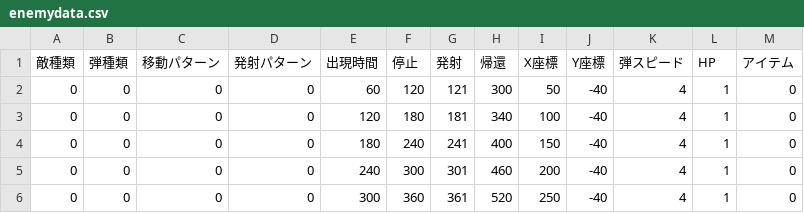
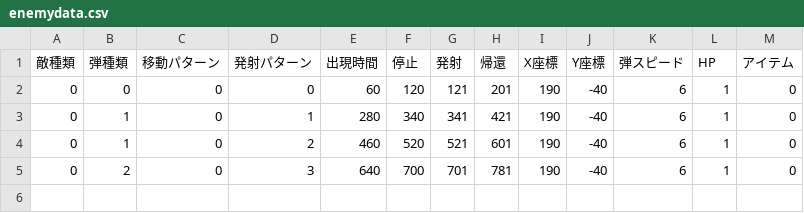
Before and after one commit to matsubara-kanta/ShootingProject, a CSV file: ShootingProject/enemydata.csv, drawn as a sheet.

```diff
--- a/ShootingProject/enemydata.csv
+++ b/ShootingProject/enemydata.csv
@@ -1,6 +1,5 @@
 敵種類,弾種類,移動パターン,発射パターン,出現時間,停止,発射,帰還,X座標,Y座標,弾スピード,HP,アイテム
-0,0,0,0,60,120,121,300,50,-40,4,1,0
-0,0,0,0,120,180,181,340,100,-40,4,1,0
-0,0,0,0,180,240,241,400,150,-40,4,1,0
-0,0,0,0,240,300,301,460,200,-40,4,1,0
-0,0,0,0,300,360,361,520,250,-40,4,1,0
+0,0,0,0,60,120,121,201,190,-40,6,1,0
+0,1,0,1,280,340,341,421,190,-40,6,1,0
+0,1,0,2,460,520,521,601,190,-40,6,1,0
+0,2,0,3,640,700,701,781,190,-40,6,1,0
```
Also changed, not shown: 19 other files.
